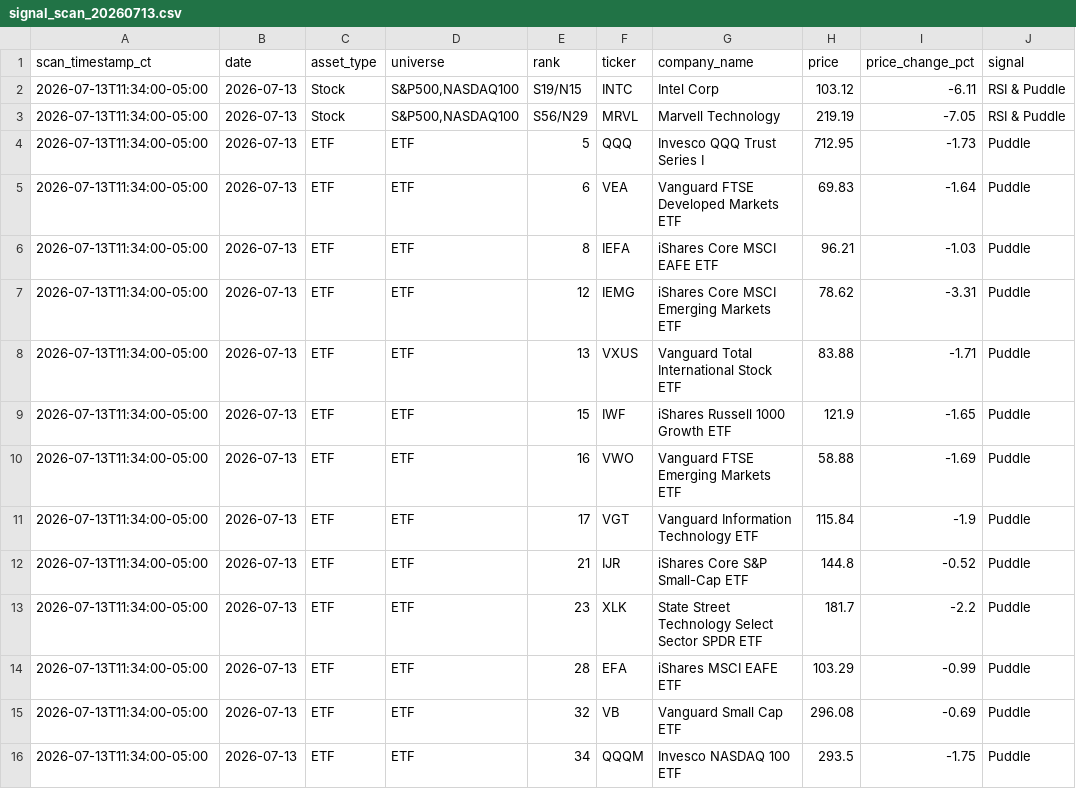
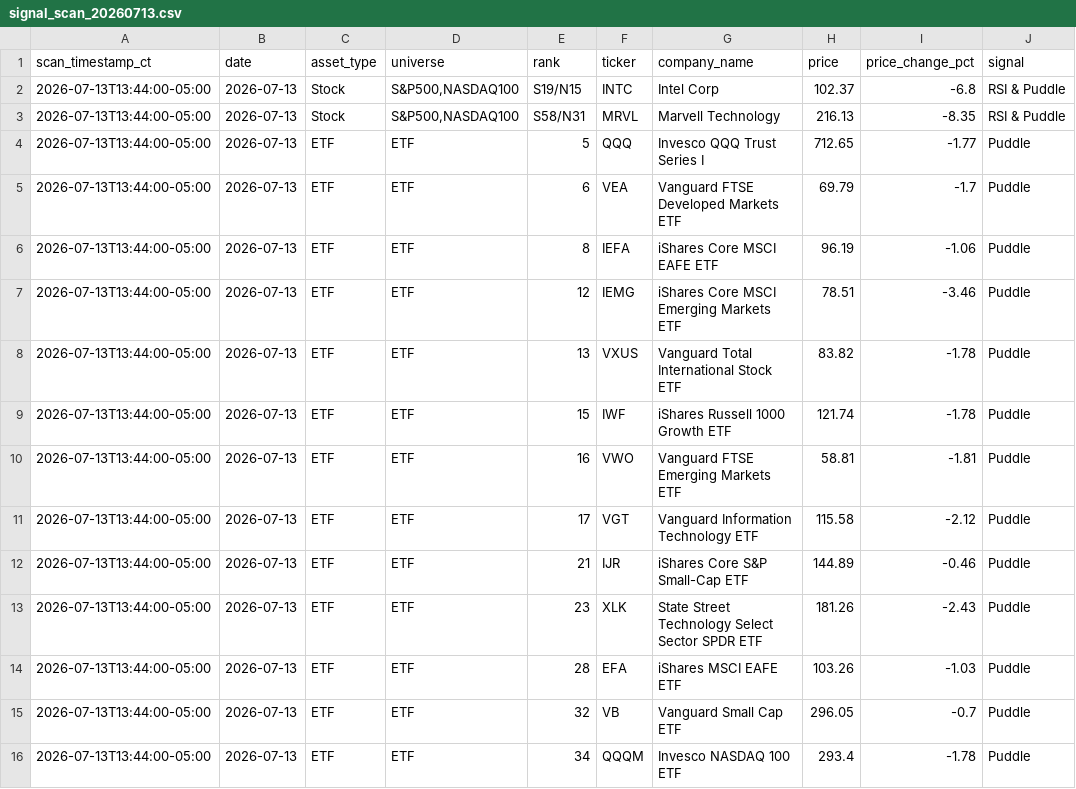
Before and after one commit to jangjb1204-sys/puddle-signal-dashboard, a CSV file: signal_scans/signal_scan_20260713.csv, drawn as a sheet; only a part is shown; the diff covers the shown part only; the diff names each change by its address in the sheet, - before the commit and + after, or states it on an @@ line.

```diff
--- a/signal_scans/signal_scan_20260713.csv
+++ b/signal_scans/signal_scan_20260713.csv
-A2:A16 (scan_timestamp_ct): 2026-07-13T11:34:00-05:00
+A2:A16 (scan_timestamp_ct): 2026-07-13T13:44:00-05:00
-H2 (price): 103.12
+H2 (price): 102.37
-I2 (price_change_pct): -6.11
+I2 (price_change_pct): -6.8
-E3 (rank): S56/N29
+E3 (rank): S58/N31
-H3 (price): 219.19
+H3 (price): 216.13
-I3 (price_change_pct): -7.05
+I3 (price_change_pct): -8.35
-H4 (price): 712.95
+H4 (price): 712.65
-I4 (price_change_pct): -1.73
+I4 (price_change_pct): -1.77
-H5 (price): 69.83
+H5 (price): 69.79
-I5 (price_change_pct): -1.64
+I5 (price_change_pct): -1.7
-H6 (price): 96.21
+H6 (price): 96.19
-I6 (price_change_pct): -1.03
+I6 (price_change_pct): -1.06
-H7 (price): 78.62
+H7 (price): 78.51
-I7 (price_change_pct): -3.31
+I7 (price_change_pct): -3.46
-H8 (price): 83.88
+H8 (price): 83.82
-I8 (price_change_pct): -1.71
+I8 (price_change_pct): -1.78
-H9 (price): 121.9
+H9 (price): 121.74
-I9 (price_change_pct): -1.65
+I9 (price_change_pct): -1.78
-H10 (price): 58.88
+H10 (price): 58.81
-I10 (price_change_pct): -1.69
+I10 (price_change_pct): -1.81
-H11 (price): 115.84
+H11 (price): 115.58
-I11 (price_change_pct): -1.9
+I11 (price_change_pct): -2.12
-H12 (price): 144.8
+H12 (price): 144.89
-I12 (price_change_pct): -0.52
+I12 (price_change_pct): -0.46
-H13 (price): 181.7
+H13 (price): 181.26
-I13 (price_change_pct): -2.2
+I13 (price_change_pct): -2.43
-H14 (price): 103.29
+H14 (price): 103.26
-I14 (price_change_pct): -0.99
+I14 (price_change_pct): -1.03
-H15 (price): 296.08
+H15 (price): 296.05
-I15 (price_change_pct): -0.69
+I15 (price_change_pct): -0.7
-H16 (price): 293.5
+H16 (price): 293.4
-I16 (price_change_pct): -1.75
+I16 (price_change_pct): -1.78
```
Also changed, not shown: 1 added row, 1 removed row and 102 edited cells elsewhere in this file, 1 other file.
